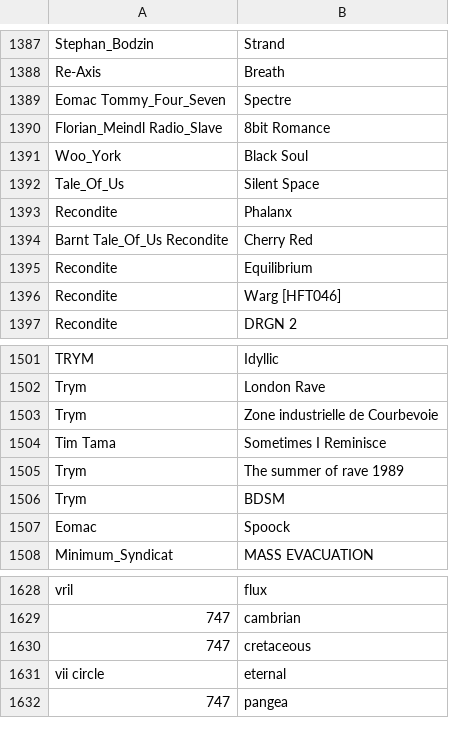
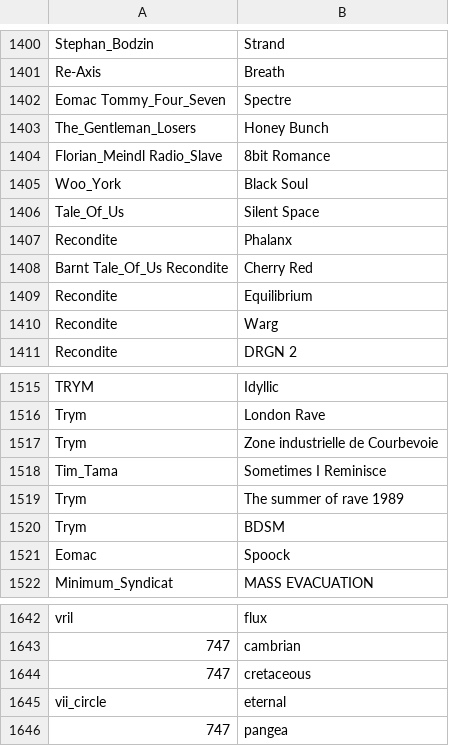
Before and after one commit to alegaballo/Tools, a CSV file: playlist_creator/titles.csv, drawn as a sheet; only a part is shown, gaps mark what is left out; the diff covers the shown part only.

```diff
--- a/playlist_creator/titles.csv
+++ b/playlist_creator/titles.csv
@@ -1389,0 +1403 @@ Eomac Tommy_Four_Seven, Spectre
+The_Gentleman_Losers,Honey Bunch
@@ -1396 +1410 @@ Recondite, Equilibrium
-Recondite, Warg [HFT046]
+Recondite,Warg
@@ -1504 +1518 @@ Trym, Zone industrielle de Courbevoie
-Tim Tama, Sometimes I Reminisce
+Tim_Tama,Sometimes I Reminisce
@@ -1631 +1645 @@ vril, flux
-vii circle, eternal
+vii_circle,eternal
```
Also changed, not shown: 13 added rows and 4 edited cells elsewhere in this file, 1 other file.
